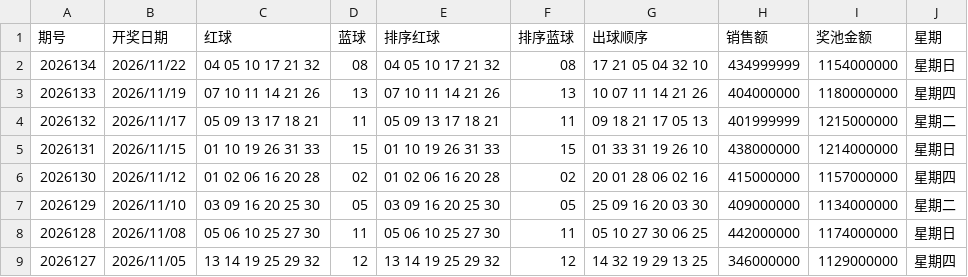
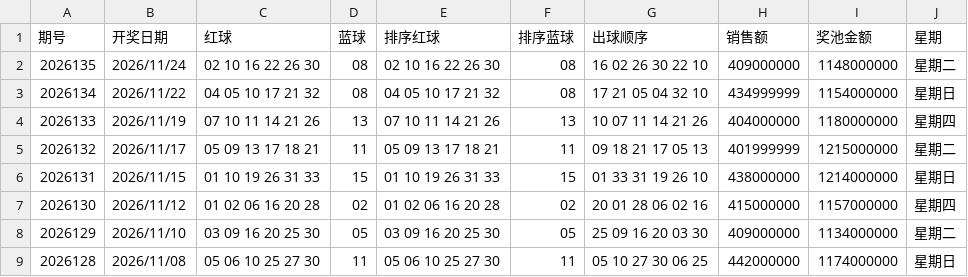
Before and after one commit to fentouxungui/Double-Color-Ball-Data, a CSV file: lottery_data.csv, drawn as a sheet; only a part is shown; the shorter side is filled out with more unchanged rows.

```diff
--- a/lottery_data.csv
+++ b/lottery_data.csv
@@ -1,2 +1,3 @@
 期号,开奖日期,红球,蓝球,排序红球,排序蓝球,出球顺序,销售额,奖池金额,星期
+2026135,2026/11/24,02 10 16 22 26 30,08,02 10 16 22 26 30,08,16 02 26 30 22 10,409000000,1148000000,星期二
 2026134,2026/11/22,04 05 10 17 21 32,08,04 05 10 17 21 32,08,17 21 05 04 32 10,434999999,1154000000,星期日
```
